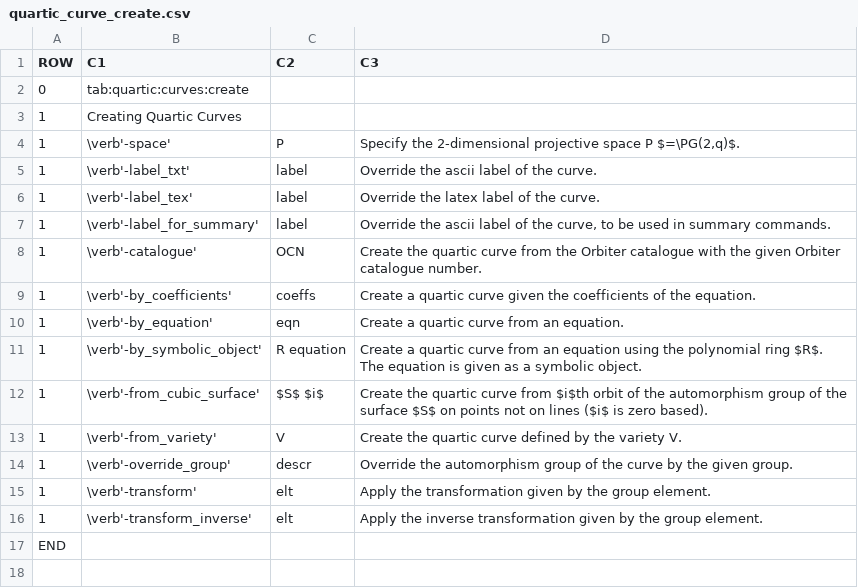
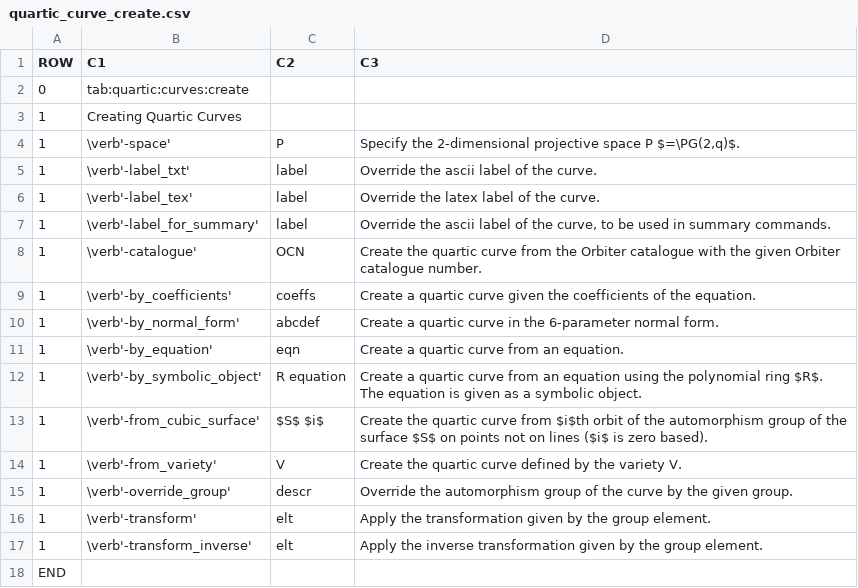
Before and after one commit to abetten/orbiter, a CSV file: doc/tables/commands/quartic_curve_create.csv, drawn as a sheet.

Commit message:
added class normal_form; small changes in geo_gen

```diff
--- a/doc/tables/commands/quartic_curve_create.csv
+++ b/doc/tables/commands/quartic_curve_create.csv
@@ -9,2 +9,3 @@ ROW,C1,C2,C3
 1,"\verb'-by_coefficients' "," coeffs "," Create a quartic curve given the coefficients of the equation. "
+1,"\verb'-by_normal_form' "," abcdef "," Create a quartic curve in the 6-parameter normal form. "
 1,"\verb'-by_equation' "," eqn "," Create a quartic curve from an equation. "
```
Also changed, not shown: 19 other files.
